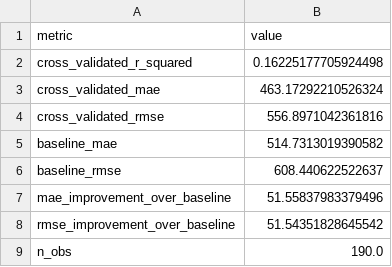
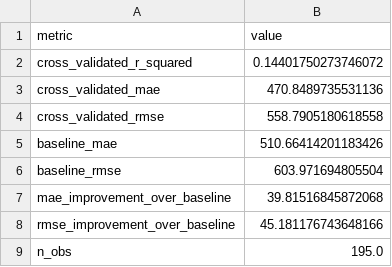
Before and after one commit to jqmunro41/qss20-nba-engagement, a CSV file: data/prediction_lift_model_evaluation.csv, drawn as a sheet.

```diff
--- a/data/prediction_lift_model_evaluation.csv
+++ b/data/prediction_lift_model_evaluation.csv
@@ -1,9 +1,9 @@
 metric,value
-cross_validated_r_squared,0.16225177705924498
-cross_validated_mae,463.17292210526324
-cross_validated_rmse,556.8971042361816
-baseline_mae,514.7313019390582
-baseline_rmse,608.440622522637
-mae_improvement_over_baseline,51.55837983379496
-rmse_improvement_over_baseline,51.54351828645542
-n_obs,190.0
+cross_validated_r_squared,0.14401750273746072
+cross_validated_mae,470.8489735531136
+cross_validated_rmse,558.7905180618558
+baseline_mae,510.66414201183426
+baseline_rmse,603.971694805504
+mae_improvement_over_baseline,39.81516845872068
+rmse_improvement_over_baseline,45.181176743648166
+n_obs,195.0
```
Also changed, not shown: data/matchup_regression_results.csv, data/player_regression_results.csv, 3 other files.
